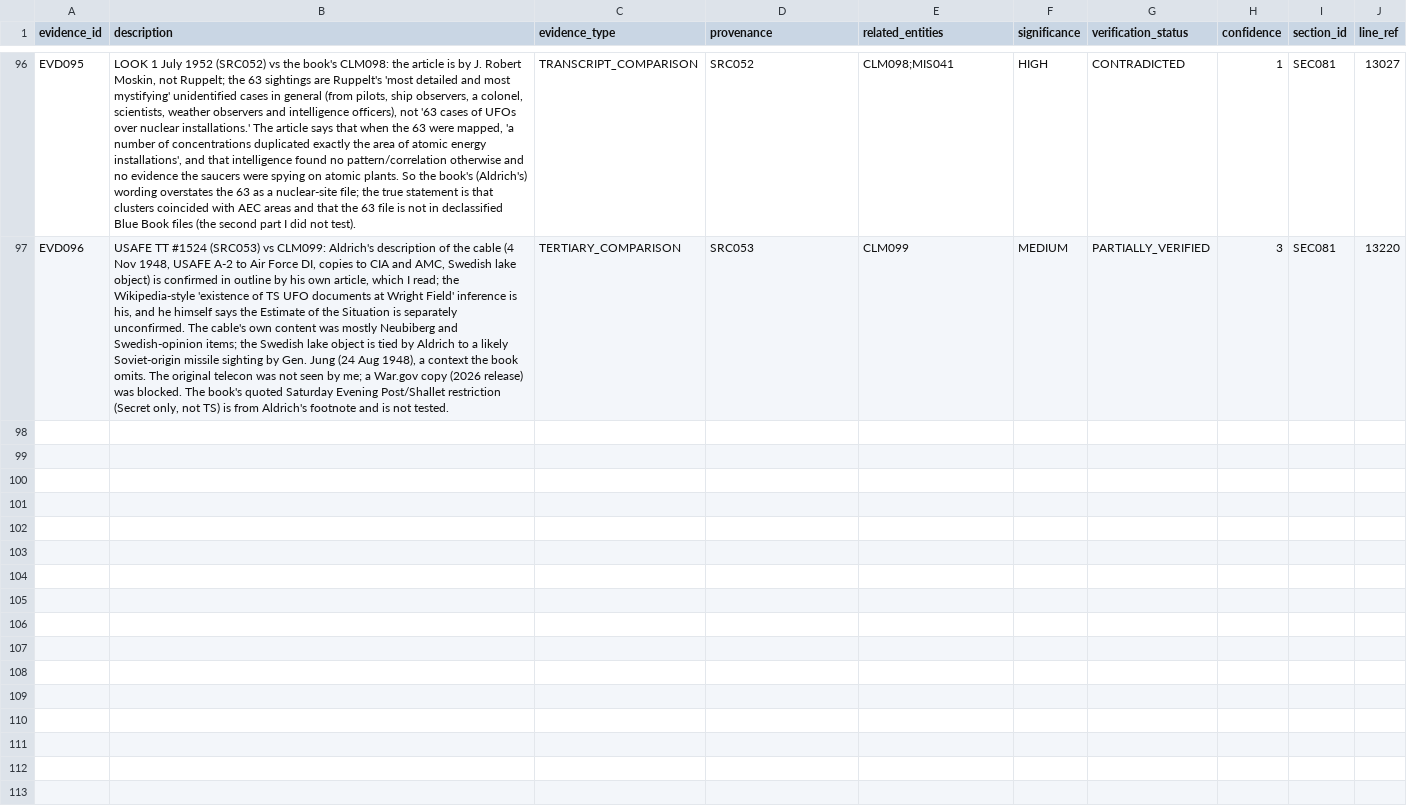
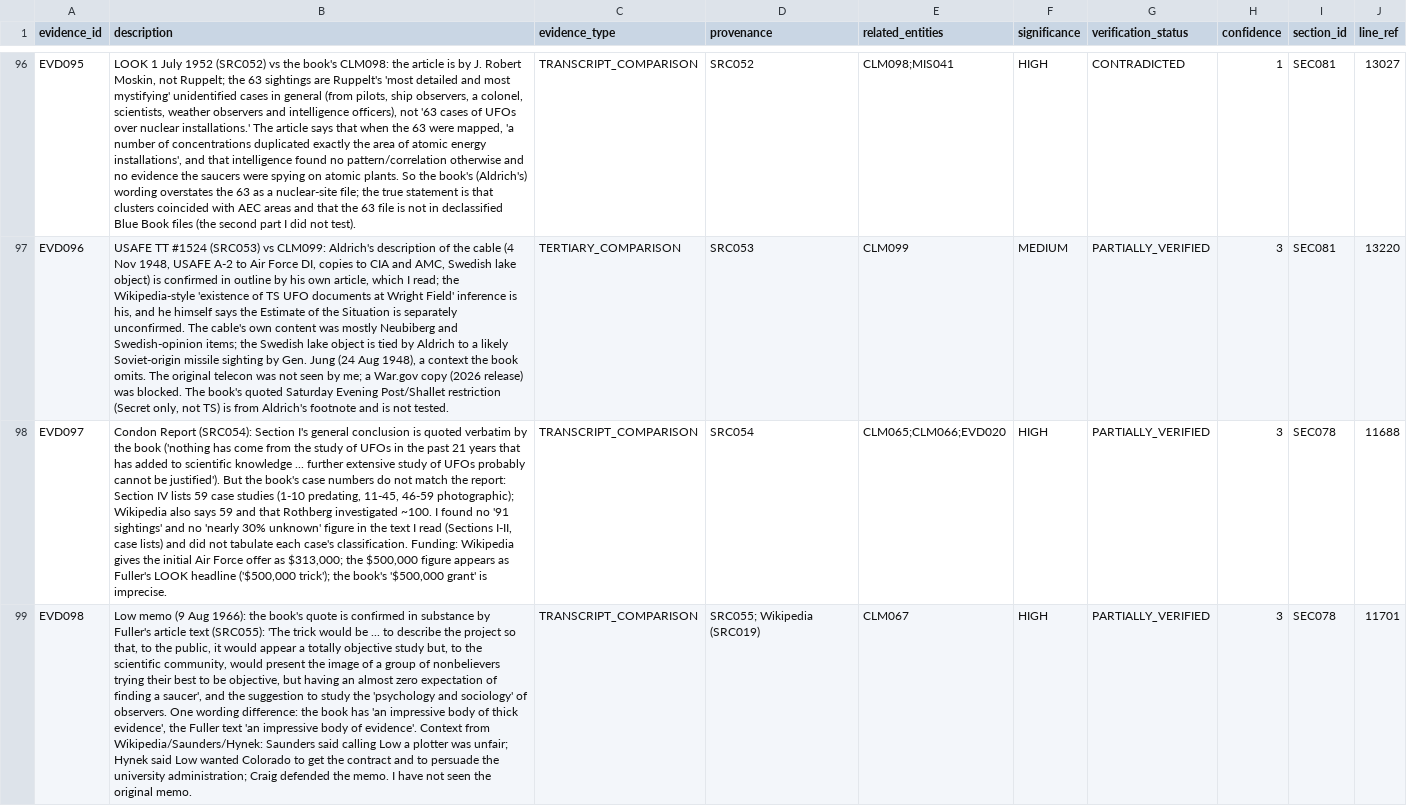
Before and after one commit to l0ophole/book-research, a CSV file: research/database/csv/Evidence_Records.csv, drawn as a sheet; only a part is shown, gaps mark what is left out; the diff covers the shown part only; the diff names each change by its address in the sheet, - before the commit and + after, or states it on an @@ line.

```diff
--- a/research/database/csv/Evidence_Records.csv
+++ b/research/database/csv/Evidence_Records.csv
+row 98: EVD097 | Condon Report (SRC054): Section I's general conclusion is quoted verbatim by the book ('nothing has come from the study of UFOs in the past 21 years that has added to scientific knowledge ... further extensive study of UFOs probably cannot be justified'). But the book's case numbers do not match the report: Section IV lists 59 case studies (1-10 predating, 11-45, 46-59 photographic); Wikipedia also says 59 and that Rothberg investigated ~100. I found no '91 sightings' and no 'nearly 30% unknown' figure in the text I read (Sections I-II, case lists) and did not tabulate each case's classification. Funding: Wikipedia gives the initial Air Force offer as $313,000; the $500,000 figure appears as Fuller's LOOK headline ('$500,000 trick'); the book's '$500,000 grant' is imprecise. | TRANSCRIPT_COMPARISON | SRC054 | CLM065;CLM066;EVD020 | HIGH | PARTIALLY_VERIFIED | 3 | SEC078 | 11688
+row 99: EVD098 | Low memo (9 Aug 1966): the book's quote is confirmed in substance by Fuller's article text (SRC055): 'The trick would be ... to describe the project so that, to the public, it would appear a totally objective study but, to the scientific community, would present the image of a group of nonbelievers trying their best to be objective, but having an almost zero expectation of finding a saucer', and the suggestion to study the 'psychology and sociology' of observers. One wording difference: the book has 'an impressive body of thick evidence', the Fuller text 'an impressive body of evidence'. Context from Wikipedia/Saunders/Hynek: Saunders said calling Low a plotter was unfair; Hynek said Low wanted Colorado to get the contract and to persuade the university administration; Craig defended the memo. I have not seen the original memo. | TRANSCRIPT_COMPARISON | SRC055; Wikipedia (SRC019) | CLM067 | HIGH | PARTIALLY_VERIFIED | 3 | SEC078 | 11701
```
Also changed, not shown: 3 added rows elsewhere in this file, research/database/csv/Claims.csv, research/database/csv/Relationships.csv, 27 other files.
